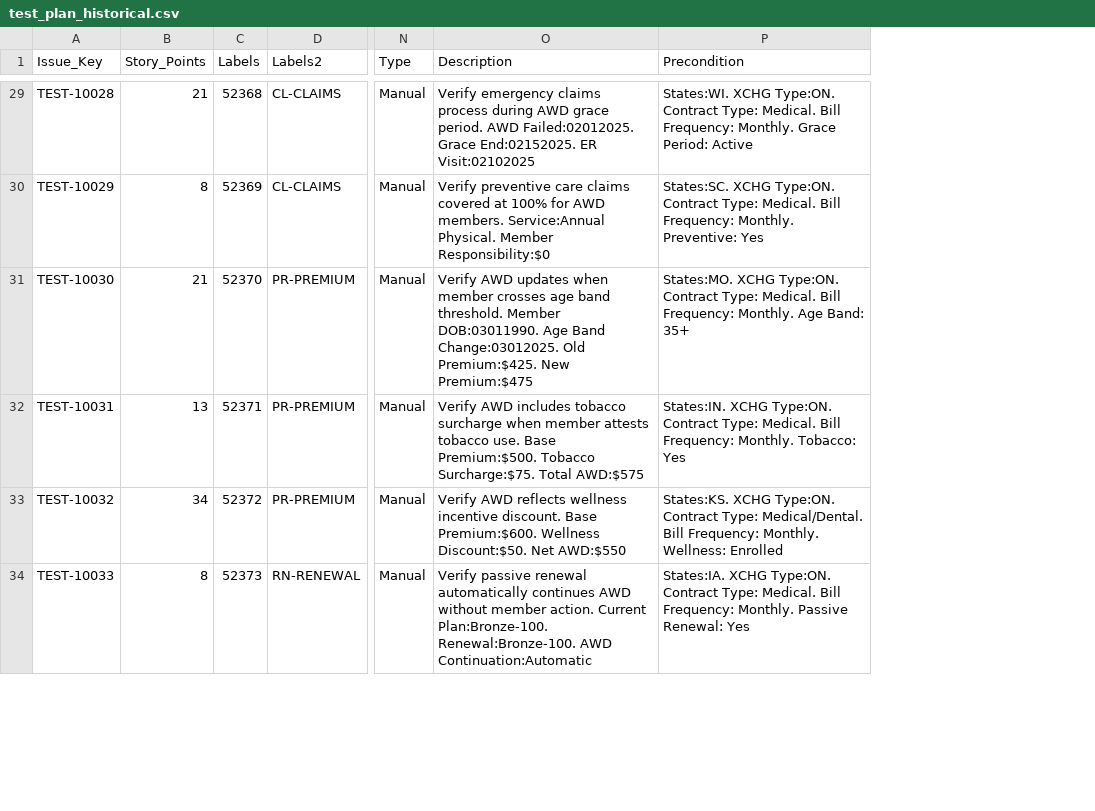
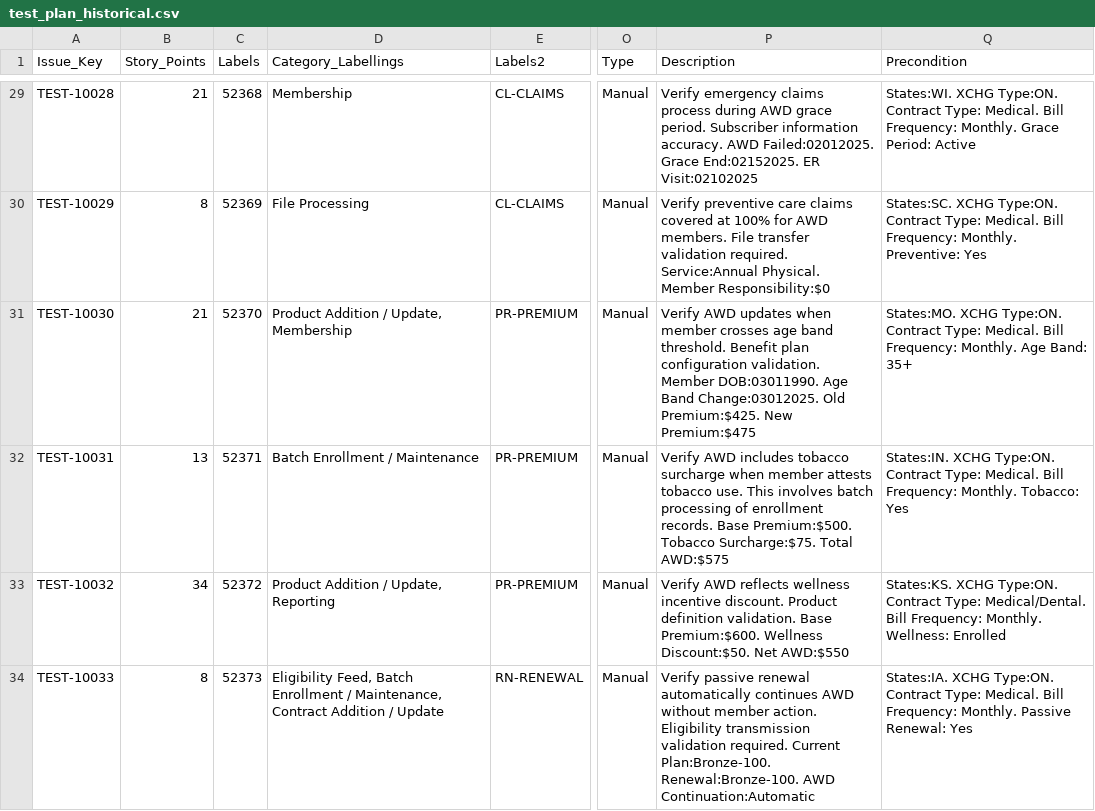
Before and after one commit to arunnaudiyal786/test-recom-backend, a CSV file: data/raw/test_plan_historical.csv, drawn as a sheet; only a part is shown, gaps mark what is left out; addresses are those after the commit; the diff covers the shown part only; the diff names each change by its address in the sheet, - before the commit and + after, or states it on an @@ line.

```diff
--- a/data/raw/test_plan_historical.csv
+++ b/data/raw/test_plan_historical.csv
+column D (Category_Labellings), rows 29-34: Membership | File Processing | Product Addition / Update, Membership | Batch Enrollment / Maintenance | Product Addition / Update, Reporting | Eligibility Feed, Batch Enrollment / Maintenance, Contract Addition / Update
-P29 (Description): …grace period. AWD Failed:02012025.…
+P29 (Description): …grace period. Subscriber information accuracy. AWD Failed:02012025.…
-P30 (Description): …AWD members. Service:Annual Physical.…
+P30 (Description): …AWD members. File transfer validation required. Service:Annual Physical.…
-P31 (Description): …band threshold. Member DOB:03011990.…
+P31 (Description): …band threshold. Benefit plan configuration validation. Member DOB:03011990.…
-P32 (Description): …tobacco use. Base Premium:$500.…
+P32 (Description): …tobacco use. This involves batch processing of enrollment records. Base Premium:$500.…
-P33 (Description): …incentive discount. Base Premium:$600.…
+P33 (Description): …incentive discount. Product definition validation. Base Premium:$600.…
-P34 (Description): …member action. Current Plan:Bronze-100.…
+P34 (Description): …member action. Eligibility transmission validation required. Current Plan:Bronze-100.…
```
Also changed, not shown: 44 edited cells elsewhere in this file, 35 other files.
